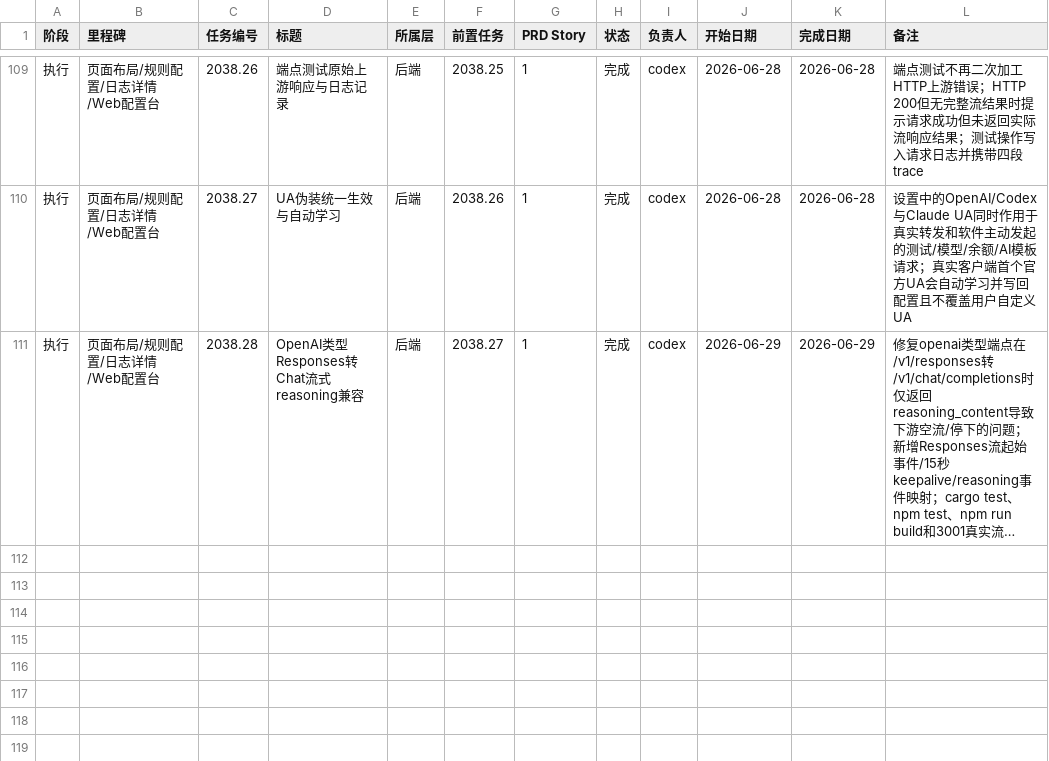
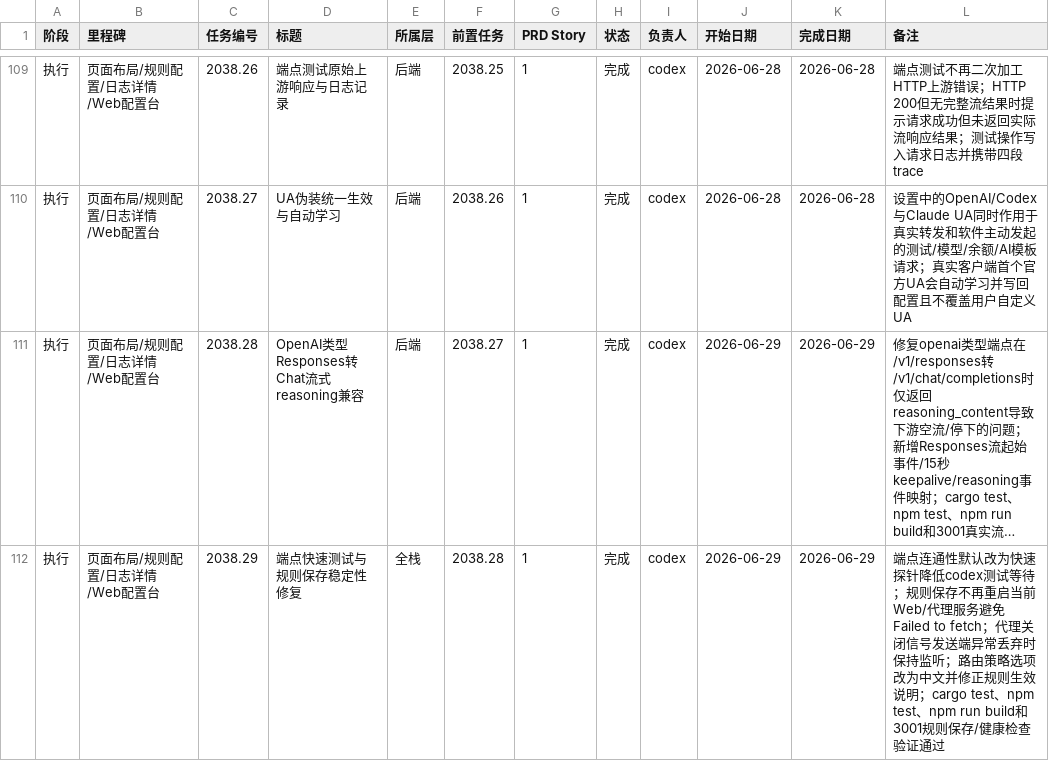
Before and after one commit to NULLBug8/ccMesh, a CSV file: docs/task-plan/progress.csv, drawn as a sheet; only a part is shown, gaps mark what is left out; long unchanged cells end in …; the diff names each change by its address in the sheet, - before the commit and + after, or states it on an @@ line.

```diff
--- a/docs/task-plan/progress.csv
+++ b/docs/task-plan/progress.csv
+row 112: 执行 | 页面布局/规则配置/日志详情/Web配置台 | 2038.29 | 端点快速测试与规则保存稳定性修复 | 全栈 | 2038.28 | 1 | 完成 | codex | 2026-06-29 | 2026-06-29 | 端点连通性默认改为快速探针降低codex测试等待；规则保存不再重启当前Web/代理服务避免Failed to fetch；代理关闭信号发送端异常丢弃时保持监听；路由策略选项改为中文并修正规则生效说明；cargo test、npm test、npm run build和3001规则保存/健康检查验证通过
```
Also changed, not shown: 7 other files.
